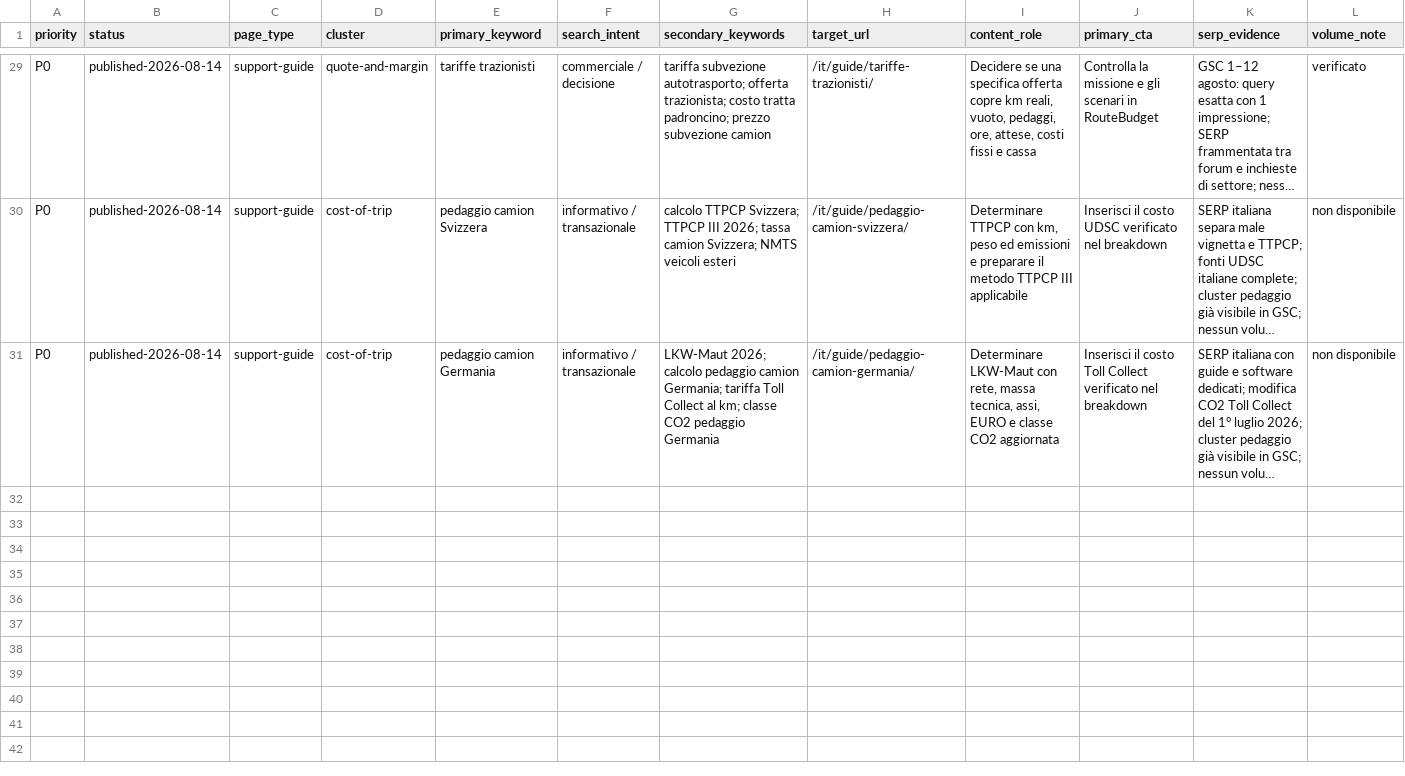
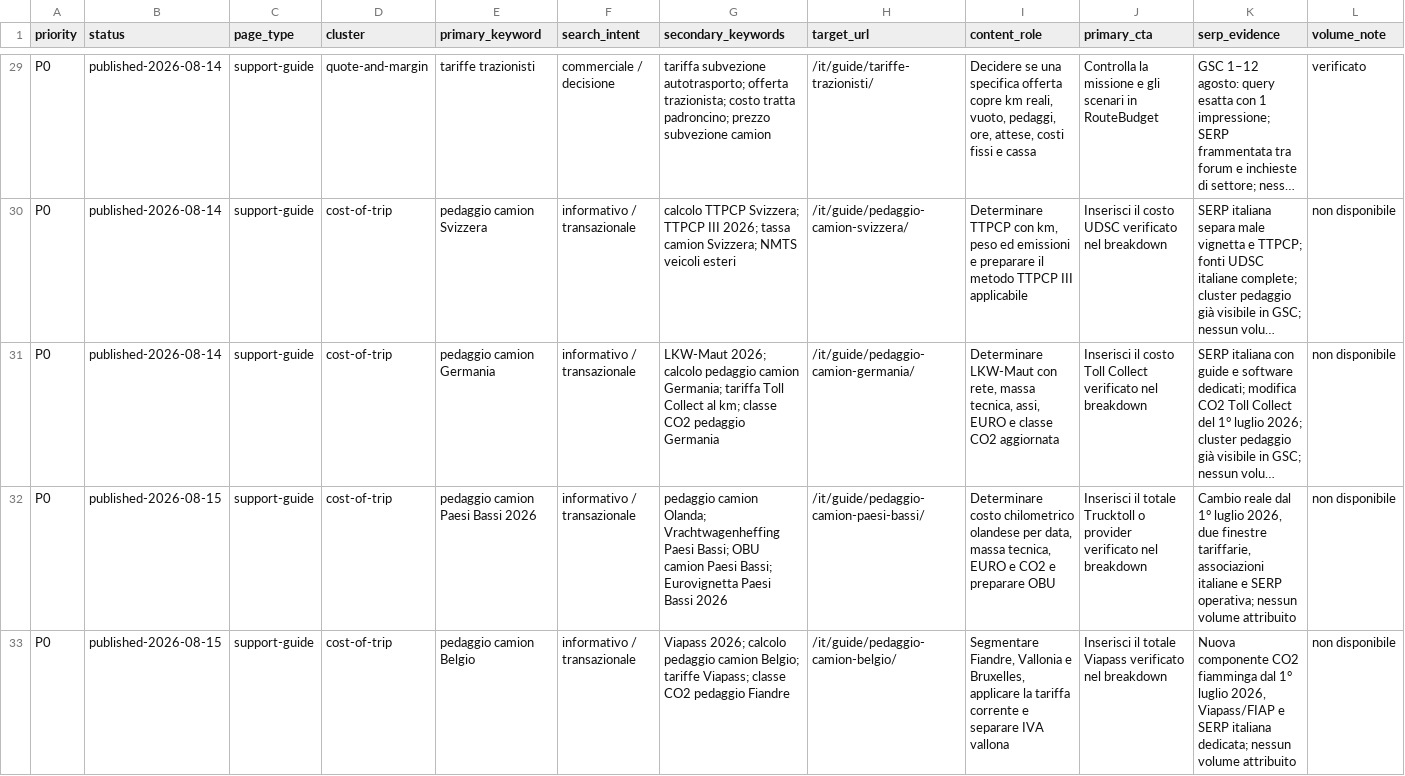
Before and after one commit to mosta1570-design/routebudget-eu, a CSV file: docs/SEO_KEYWORD_MAP_IT.csv, drawn as a sheet; only a part is shown, gaps mark what is left out; long unchanged cells end in …; rows hold the shown columns only; the diff covers the shown part only; the diff names each change by its address in the sheet, - before the commit and + after, or states it on an @@ line.

Commit message:
Publish Italian truck toll guides round 5 (#13)

```diff
--- a/docs/SEO_KEYWORD_MAP_IT.csv
+++ b/docs/SEO_KEYWORD_MAP_IT.csv
+row 32: P0 | published-2026-08-15 | support-guide | cost-of-trip | pedaggio camion Paesi Bassi 2026 | informativo / transazionale | pedaggio camion Olanda; Vrachtwagenheffing Paesi Bassi; OBU camion Paesi Bassi; Eurovignetta Paesi Bassi 2026 | /it/guide/pedaggio-camion-paesi-bassi/ | Determinare costo chilometrico olandese per data, massa tecnica, EURO e CO2 e preparare OBU | Inserisci il totale Trucktoll o provider verificato nel breakdown | Cambio reale dal 1° luglio 2026, due finestre tariffarie, associazioni italiane e SERP operativa; nessun volume attribuito | non disponibile
+row 33: P0 | published-2026-08-15 | support-guide | cost-of-trip | pedaggio camion Belgio | informativo / transazionale | Viapass 2026; calcolo pedaggio camion Belgio; tariffe Viapass; classe CO2 pedaggio Fiandre | /it/guide/pedaggio-camion-belgio/ | Segmentare Fiandre, Vallonia e Bruxelles, applicare la tariffa corrente e separare IVA vallona | Inserisci il totale Viapass verificato nel breakdown | Nuova componente CO2 fiamminga dal 1° luglio 2026, Viapass/FIAP e SERP italiana dedicata; nessun volume attribuito | non disponibile
```
Also changed, not shown: 1 added row elsewhere in this file, 22 other files.
